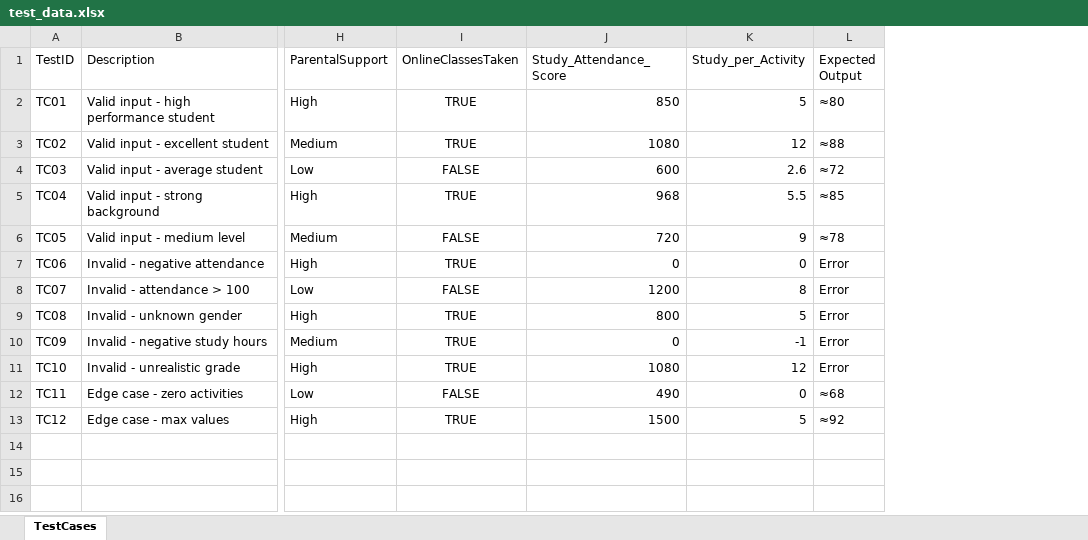
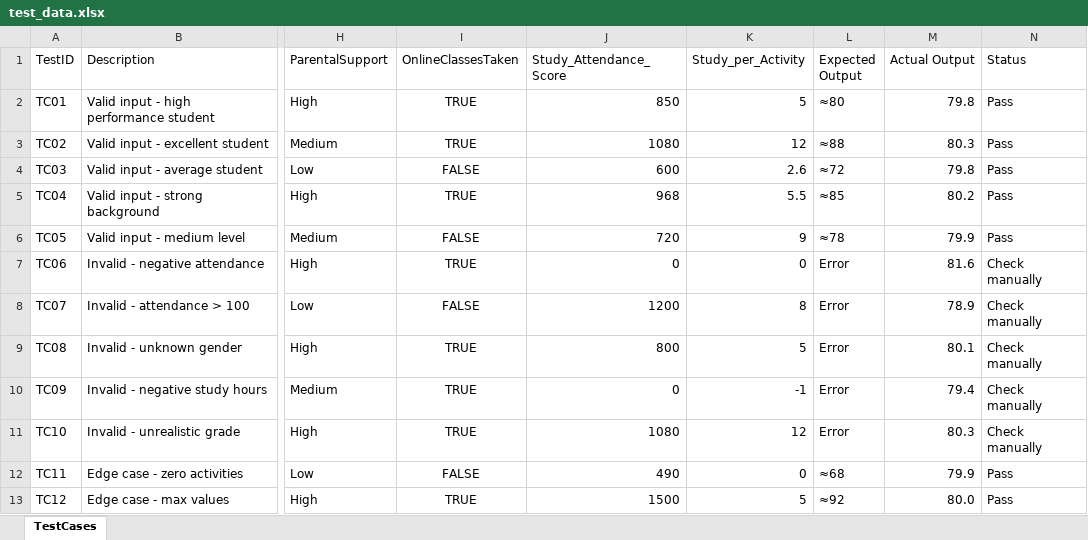
Before and after one commit to vonhu2875/-Student-Performance-Prediction-Classification-, an Excel workbook: test-report/test_data.xlsx, sheet TestCases, drawn as a sheet; only a part is shown, gaps mark what is left out; values as stored, in another font and other column widths than the file's, no borders; table styles not drawn; the diff names each change by its address in the sheet, - before the commit and + after, or states it on an @@ line.

Commit message:
cap nhat file excel

```diff
--- a/test-report/test_data.xlsx (sheet TestCases)
+++ b/test-report/test_data.xlsx (sheet TestCases)
+column M (Actual Output), rows 2-13: 79.8 | 80.3 | 79.8 | 80.2 | 79.9 | 81.6 | 78.9 | 80.1 | 79.4 | 80.3 | 79.9 | 80.0
+column N (Status), rows 2-13: Pass | Pass | Pass | Pass | Pass | Check manually | Check manually | Check manually | Check manually | Check manually | Pass | Pass
```
Also changed, not shown: 3 other files.
